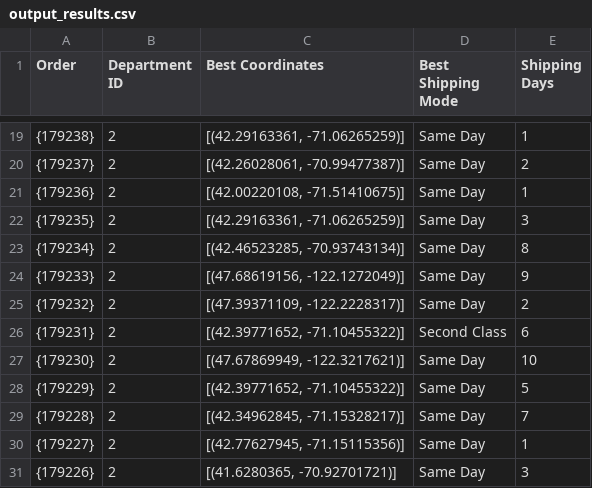
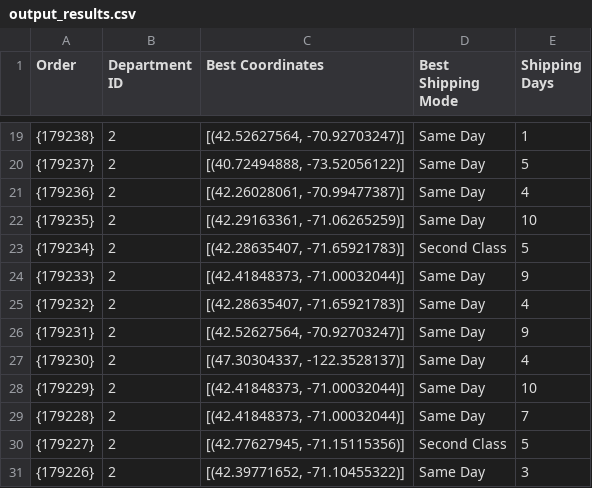
Before and after one commit to nitwit45/CICW, a CSV file: backend/output_results.csv, drawn as a sheet; only a part is shown, gaps mark what is left out; the diff covers the shown part only.

```diff
--- a/backend/output_results.csv
+++ b/backend/output_results.csv
@@ -19,13 +19,13 @@ Order,Department ID,Best Coordinates,Best Shipping Mode,Shipping Days
-{179238},2,"[(42.29163361, -71.06265259)]",Same Day,1
-{179237},2,"[(42.26028061, -70.99477387)]",Same Day,2
-{179236},2,"[(42.00220108, -71.51410675)]",Same Day,1
-{179235},2,"[(42.29163361, -71.06265259)]",Same Day,3
-{179234},2,"[(42.46523285, -70.93743134)]",Same Day,8
-{179233},2,"[(47.68619156, -122.1272049)]",Same Day,9
-{179232},2,"[(47.39371109, -122.2228317)]",Same Day,2
-{179231},2,"[(42.39771652, -71.10455322)]",Second Class,6
-{179230},2,"[(47.67869949, -122.3217621)]",Same Day,10
-{179229},2,"[(42.39771652, -71.10455322)]",Same Day,5
-{179228},2,"[(42.34962845, -71.15328217)]",Same Day,7
-{179227},2,"[(42.77627945, -71.15115356)]",Same Day,1
-{179226},2,"[(41.6280365, -70.92701721)]",Same Day,3
+{179238},2,"[(42.52627564, -70.92703247)]",Same Day,1
+{179237},2,"[(40.72494888, -73.52056122)]",Same Day,5
+{179236},2,"[(42.26028061, -70.99477387)]",Same Day,4
+{179235},2,"[(42.29163361, -71.06265259)]",Same Day,10
+{179234},2,"[(42.28635407, -71.65921783)]",Second Class,5
+{179233},2,"[(42.41848373, -71.00032044)]",Same Day,9
+{179232},2,"[(42.28635407, -71.65921783)]",Same Day,4
+{179231},2,"[(42.52627564, -70.92703247)]",Same Day,9
+{179230},2,"[(47.30304337, -122.3528137)]",Same Day,4
+{179229},2,"[(42.41848373, -71.00032044)]",Same Day,10
+{179228},2,"[(42.41848373, -71.00032044)]",Same Day,7
+{179227},2,"[(42.77627945, -71.15115356)]",Second Class,5
+{179226},2,"[(42.39771652, -71.10455322)]",Same Day,3
```
Also changed, not shown: 33 edited cells elsewhere in this file, 4 other files.
